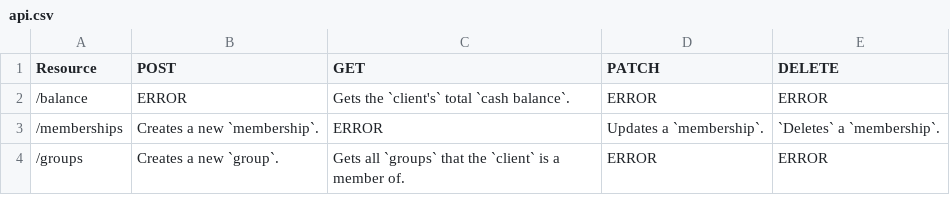
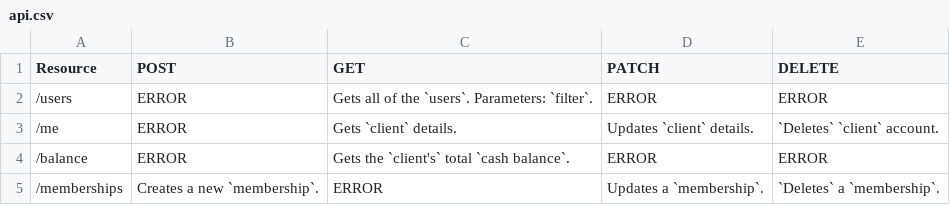
Before and after one commit to sonicbigboom/friendly-stats, a CSV file: design/api.csv, drawn as a sheet; only a part is shown; the shorter side is filled out with more unchanged rows.

Commit message:
Added users to design.

```diff
--- a/design/api.csv
+++ b/design/api.csv
@@ -1,2 +1,4 @@
 Resource,POST,GET,PATCH,DELETE
+/users,ERROR,Gets all of the `users`. Parameters: `filter`.,ERROR,ERROR
+/me,ERROR,Gets `client` details.,Updates `client` details.,`Deletes` `client` account.
 /balance,ERROR,Gets the `client's` total `cash balance`.,ERROR,ERROR
```
Also changed, not shown: 1 other file.
